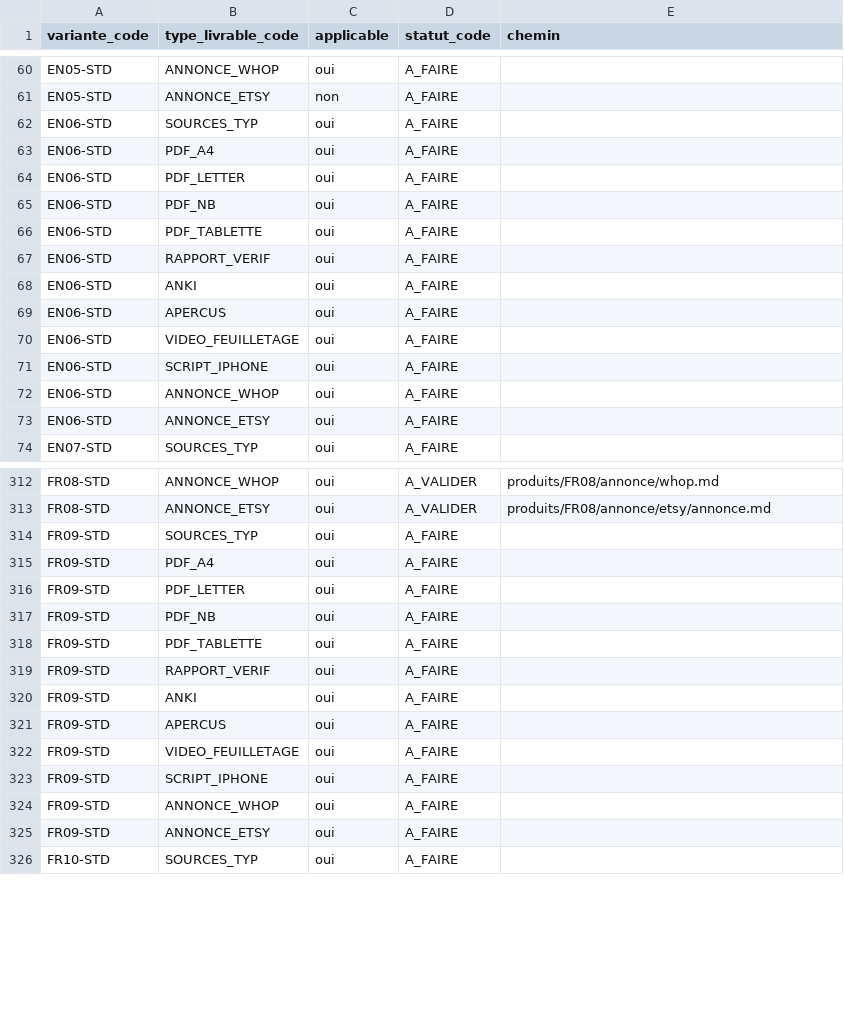
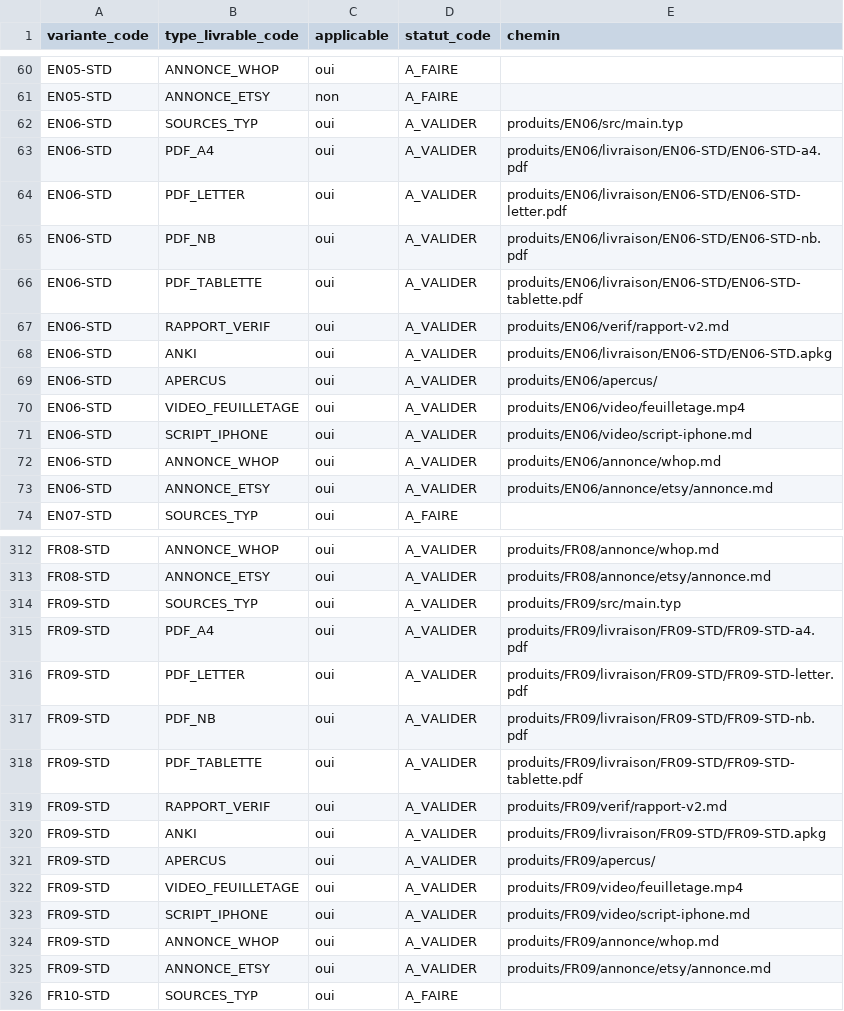
Before and after one commit to pataplume/mindshelf, a CSV file: data/livrables.csv, drawn as a sheet; only a part is shown, gaps mark what is left out.

```diff
--- a/data/livrables.csv
+++ b/data/livrables.csv
@@ -61,14 +61,14 @@ EN05-STD,ANNONCE_WHOP,oui,A_FAIRE,
 EN05-STD,ANNONCE_ETSY,non,A_FAIRE,
-EN06-STD,SOURCES_TYP,oui,A_FAIRE,
-EN06-STD,PDF_A4,oui,A_FAIRE,
-EN06-STD,PDF_LETTER,oui,A_FAIRE,
-EN06-STD,PDF_NB,oui,A_FAIRE,
-EN06-STD,PDF_TABLETTE,oui,A_FAIRE,
-EN06-STD,RAPPORT_VERIF,oui,A_FAIRE,
-EN06-STD,ANKI,oui,A_FAIRE,
-EN06-STD,APERCUS,oui,A_FAIRE,
-EN06-STD,VIDEO_FEUILLETAGE,oui,A_FAIRE,
-EN06-STD,SCRIPT_IPHONE,oui,A_FAIRE,
-EN06-STD,ANNONCE_WHOP,oui,A_FAIRE,
-EN06-STD,ANNONCE_ETSY,oui,A_FAIRE,
+EN06-STD,SOURCES_TYP,oui,A_VALIDER,produits/EN06/src/main.typ
+EN06-STD,PDF_A4,oui,A_VALIDER,produits/EN06/livraison/EN06-STD/EN06-STD-a4.pdf
+EN06-STD,PDF_LETTER,oui,A_VALIDER,produits/EN06/livraison/EN06-STD/EN06-STD-letter.pdf
+EN06-STD,PDF_NB,oui,A_VALIDER,produits/EN06/livraison/EN06-STD/EN06-STD-nb.pdf
+EN06-STD,PDF_TABLETTE,oui,A_VALIDER,produits/EN06/livraison/EN06-STD/EN06-STD-tablette.pdf
+EN06-STD,RAPPORT_VERIF,oui,A_VALIDER,produits/EN06/verif/rapport-v2.md
+EN06-STD,ANKI,oui,A_VALIDER,produits/EN06/livraison/EN06-STD/EN06-STD.apkg
+EN06-STD,APERCUS,oui,A_VALIDER,produits/EN06/apercus/
+EN06-STD,VIDEO_FEUILLETAGE,oui,A_VALIDER,produits/EN06/video/feuilletage.mp4
+EN06-STD,SCRIPT_IPHONE,oui,A_VALIDER,produits/EN06/video/script-iphone.md
+EN06-STD,ANNONCE_WHOP,oui,A_VALIDER,produits/EN06/annonce/whop.md
+EN06-STD,ANNONCE_ETSY,oui,A_VALIDER,produits/EN06/annonce/etsy/annonce.md
 EN07-STD,SOURCES_TYP,oui,A_FAIRE,
@@ -313,14 +313,14 @@ FR08-STD,ANNONCE_WHOP,oui,A_VALIDER,produits/FR08/annonce/whop.md
 FR08-STD,ANNONCE_ETSY,oui,A_VALIDER,produits/FR08/annonce/etsy/annonce.md
-FR09-STD,SOURCES_TYP,oui,A_FAIRE,
-FR09-STD,PDF_A4,oui,A_FAIRE,
-FR09-STD,PDF_LETTER,oui,A_FAIRE,
-FR09-STD,PDF_NB,oui,A_FAIRE,
-FR09-STD,PDF_TABLETTE,oui,A_FAIRE,
-FR09-STD,RAPPORT_VERIF,oui,A_FAIRE,
-FR09-STD,ANKI,oui,A_FAIRE,
-FR09-STD,APERCUS,oui,A_FAIRE,
-FR09-STD,VIDEO_FEUILLETAGE,oui,A_FAIRE,
-FR09-STD,SCRIPT_IPHONE,oui,A_FAIRE,
-FR09-STD,ANNONCE_WHOP,oui,A_FAIRE,
-FR09-STD,ANNONCE_ETSY,oui,A_FAIRE,
+FR09-STD,SOURCES_TYP,oui,A_VALIDER,produits/FR09/src/main.typ
+FR09-STD,PDF_A4,oui,A_VALIDER,produits/FR09/livraison/FR09-STD/FR09-STD-a4.pdf
+FR09-STD,PDF_LETTER,oui,A_VALIDER,produits/FR09/livraison/FR09-STD/FR09-STD-letter.pdf
+FR09-STD,PDF_NB,oui,A_VALIDER,produits/FR09/livraison/FR09-STD/FR09-STD-nb.pdf
+FR09-STD,PDF_TABLETTE,oui,A_VALIDER,produits/FR09/livraison/FR09-STD/FR09-STD-tablette.pdf
+FR09-STD,RAPPORT_VERIF,oui,A_VALIDER,produits/FR09/verif/rapport-v2.md
+FR09-STD,ANKI,oui,A_VALIDER,produits/FR09/livraison/FR09-STD/FR09-STD.apkg
+FR09-STD,APERCUS,oui,A_VALIDER,produits/FR09/apercus/
+FR09-STD,VIDEO_FEUILLETAGE,oui,A_VALIDER,produits/FR09/video/feuilletage.mp4
+FR09-STD,SCRIPT_IPHONE,oui,A_VALIDER,produits/FR09/video/script-iphone.md
+FR09-STD,ANNONCE_WHOP,oui,A_VALIDER,produits/FR09/annonce/whop.md
+FR09-STD,ANNONCE_ETSY,oui,A_VALIDER,produits/FR09/annonce/etsy/annonce.md
 FR10-STD,SOURCES_TYP,oui,A_FAIRE,
```
Also changed, not shown: data/actions_tristan.csv, data/produits.csv, 9 other files.
